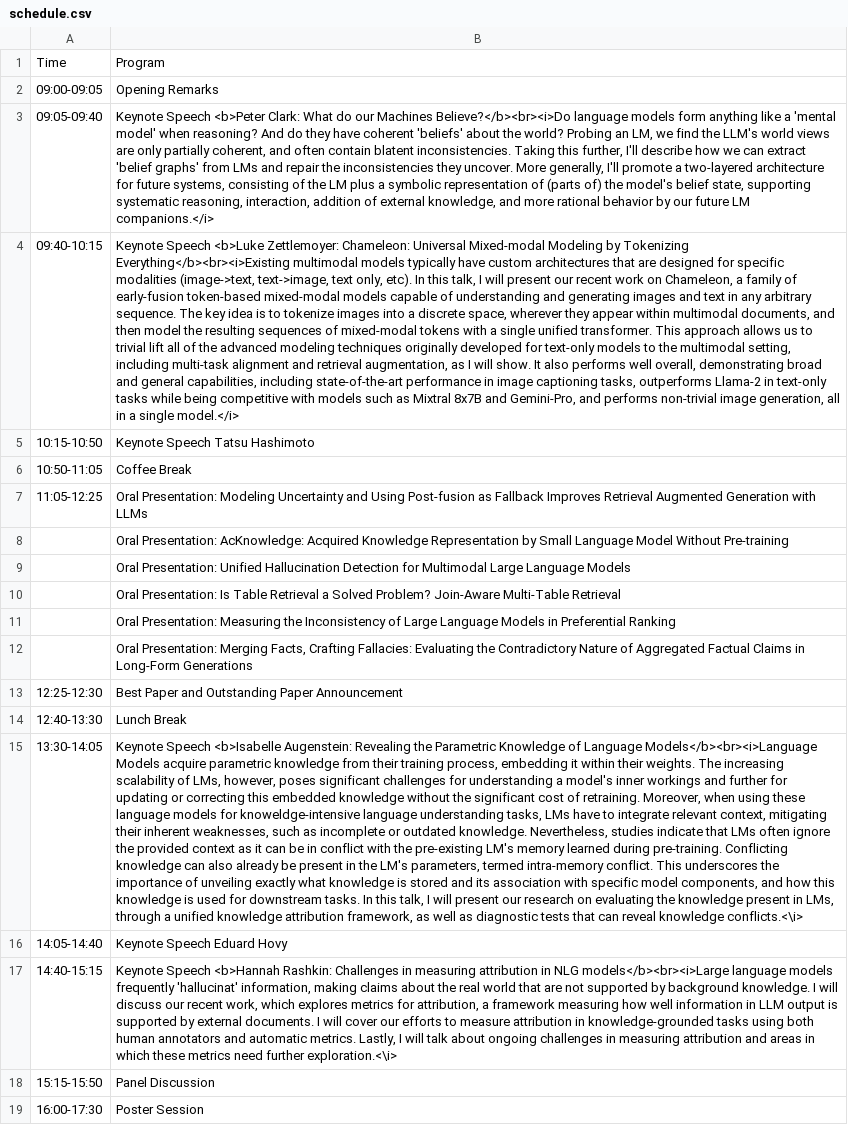
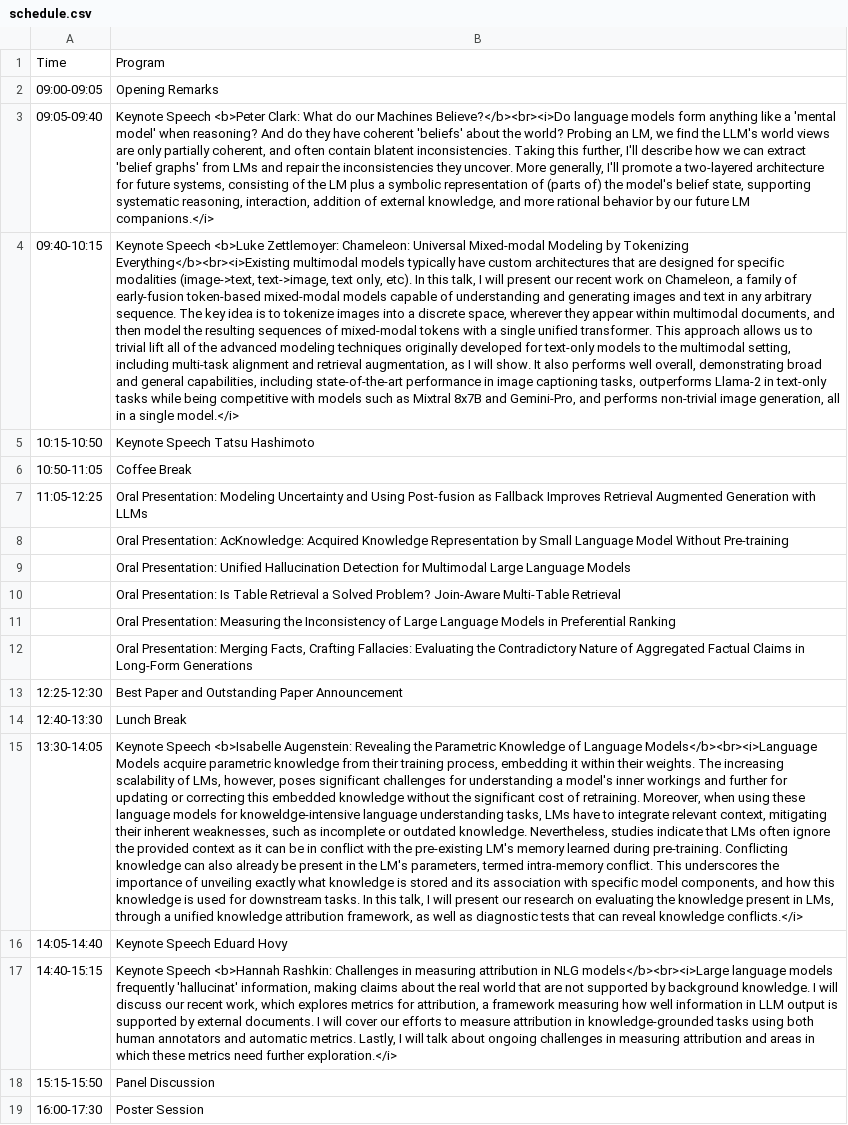
Before and after one commit to Knowledgeable-LM/Knowledgeable-LM.github.io, a CSV file: home/schedule.csv, drawn as a sheet; the diff names each change by its address in the sheet, - before the commit and + after, or states it on an @@ line.

```diff
--- a/home/schedule.csv
+++ b/home/schedule.csv
-B15: …reveal knowledge conflicts.<\i>
+B15: …reveal knowledge conflicts.</i>
-B17: …need further exploration.<\i>
+B17: …need further exploration.</i>
```
Also changed, not shown: 1 other file.
